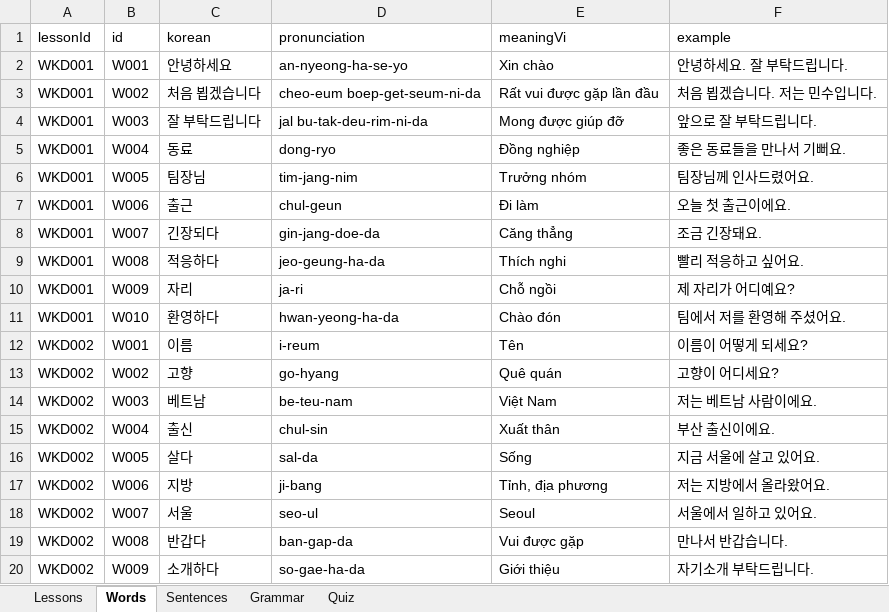
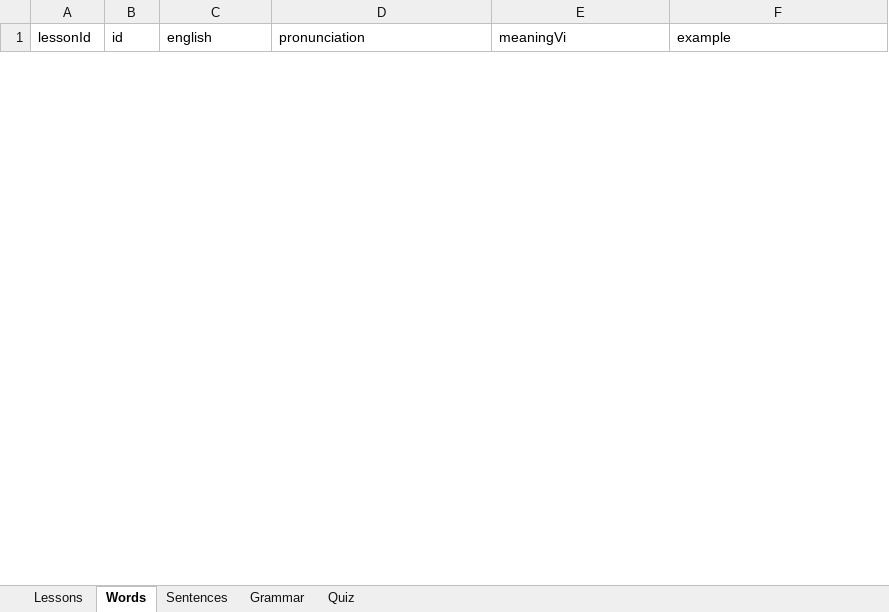
Before and after one commit to truongvinh-dev-fullstack/korean-work-learning, an Excel workbook: sample-lessons.xlsx, sheet Words, drawn as a sheet; only a part is shown; values as stored, in another font and other column widths than the file's, no borders; removed rows and columns are numbered as before the commit, all else as after; the diff covers the shown part only; the diff names each change by its address in the sheet, - before the commit and + after, or states it on an @@ line.

```diff
--- a/sample-lessons.xlsx (sheet Words)
+++ b/sample-lessons.xlsx (sheet Words)
-C1: korean
+C1: english
-row 2: WKD001 | W001 | 안녕하세요 | an-nyeong-ha-se-yo | Xin chào | 안녕하세요. 잘 부탁드립니다.
-row 3: WKD001 | W002 | 처음 뵙겠습니다 | cheo-eum boep-get-seum-ni-da | Rất vui được gặp lần đầu | 처음 뵙겠습니다. 저는 민수입니다.
-row 4: WKD001 | W003 | 잘 부탁드립니다 | jal bu-tak-deu-rim-ni-da | Mong được giúp đỡ | 앞으로 잘 부탁드립니다.
-row 5: WKD001 | W004 | 동료 | dong-ryo | Đồng nghiệp | 좋은 동료들을 만나서 기뻐요.
-row 6: WKD001 | W005 | 팀장님 | tim-jang-nim | Trưởng nhóm | 팀장님께 인사드렸어요.
-row 7: WKD001 | W006 | 출근 | chul-geun | Đi làm | 오늘 첫 출근이에요.
-row 8: WKD001 | W007 | 긴장되다 | gin-jang-doe-da | Căng thẳng | 조금 긴장돼요.
-row 9: WKD001 | W008 | 적응하다 | jeo-geung-ha-da | Thích nghi | 빨리 적응하고 싶어요.
-row 10: WKD001 | W009 | 자리 | ja-ri | Chỗ ngồi | 제 자리가 어디예요?
-row 11: WKD001 | W010 | 환영하다 | hwan-yeong-ha-da | Chào đón | 팀에서 저를 환영해 주셨어요.
-row 12: WKD002 | W001 | 이름 | i-reum | Tên | 이름이 어떻게 되세요?
-row 13: WKD002 | W002 | 고향 | go-hyang | Quê quán | 고향이 어디세요?
-row 14: WKD002 | W003 | 베트남 | be-teu-nam | Việt Nam | 저는 베트남 사람이에요.
-row 15: WKD002 | W004 | 출신 | chul-sin | Xuất thân | 부산 출신이에요.
-row 16: WKD002 | W005 | 살다 | sal-da | Sống | 지금 서울에 살고 있어요.
-row 17: WKD002 | W006 | 지방 | ji-bang | Tỉnh, địa phương | 저는 지방에서 올라왔어요.
-row 18: WKD002 | W007 | 서울 | seo-ul | Seoul | 서울에서 일하고 있어요.
-row 19: WKD002 | W008 | 반갑다 | ban-gap-da | Vui được gặp | 만나서 반갑습니다.
-row 20: WKD002 | W009 | 소개하다 | so-gae-ha-da | Giới thiệu | 자기소개 부탁드립니다.
```
Also changed, not shown: 50 added rows and 31 removed rows elsewhere in this sheet, sheet Quiz, sheet Sentences, sheet Lessons, sheet Grammar, 31 other files.
